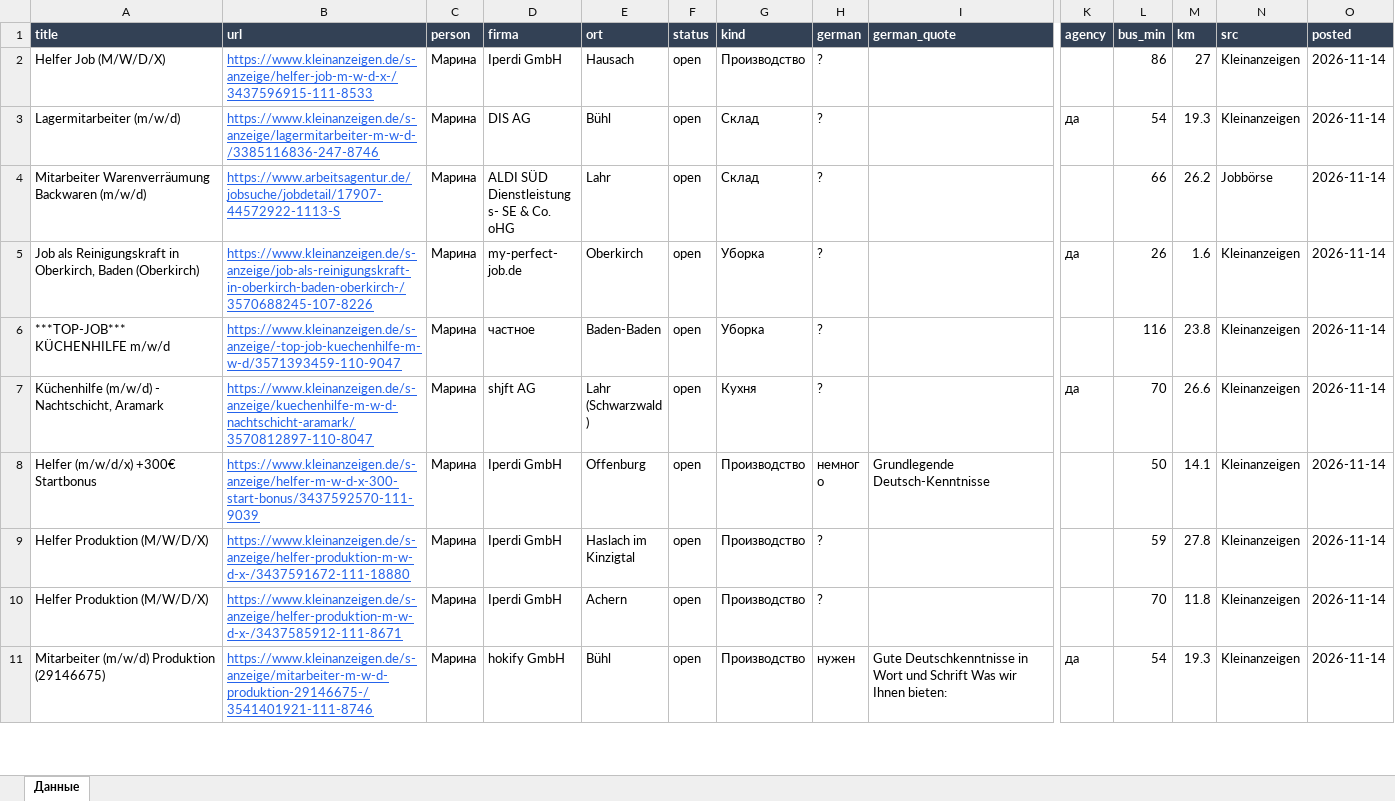
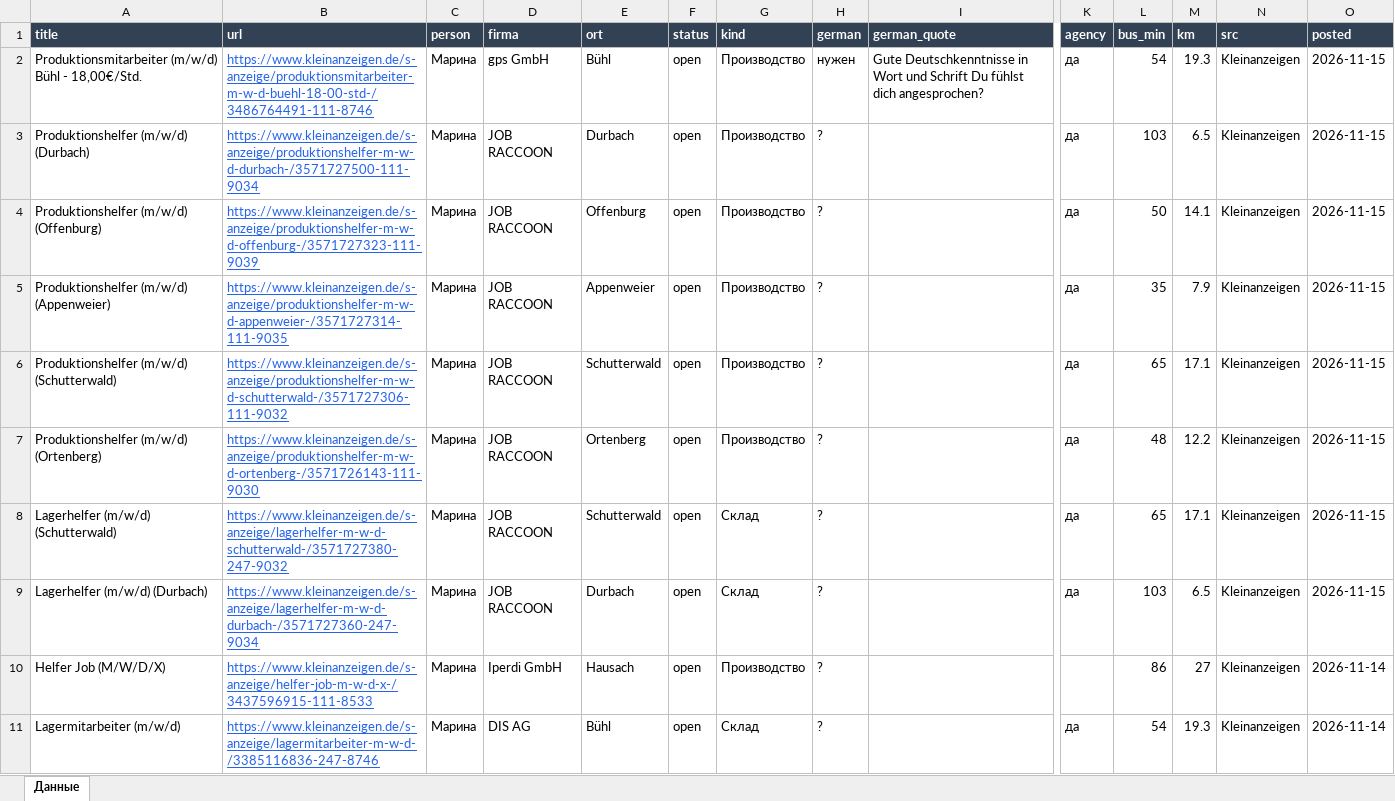
Before and after one commit to Nevrox228/wohnung-og, an Excel workbook: data/eltern_jobs.xlsx, sheet Данные, drawn as a sheet; only a part is shown, gaps mark what is left out; the shorter side is filled out with more unchanged rows; values as stored, in another font and other column widths than the file's, no borders; rows hold the shown columns only; the diff names each change by its address in the sheet, - before the commit and + after, or states it on an @@ line.

```diff
--- a/data/eltern_jobs.xlsx (sheet Данные)
+++ b/data/eltern_jobs.xlsx (sheet Данные)
+row 2: Produktionsmitarbeiter (m/w/d) Bühl - 18,00€/Std. | https://www.kleinanzeigen.de/s-anzeige/produktionsmitarbeiter-m-w-d-buehl-18-00-std-/3486764491-111-8746 | Марина | gps GmbH | Bühl | open | Производство | нужен | Gute Deutschkenntnisse in Wort und Schrift Du fühlst dich angesprochen? | да | 54 | 19.3 | Kleinanzeigen | 2026-11-15
+row 3: Produktionshelfer (m/w/d) (Durbach) | https://www.kleinanzeigen.de/s-anzeige/produktionshelfer-m-w-d-durbach-/3571727500-111-9034 | Марина | JOB RACCOON | Durbach | open | Производство | ? |  | да | 103 | 6.5 | Kleinanzeigen | 2026-11-15
+row 4: Produktionshelfer (m/w/d) (Offenburg) | https://www.kleinanzeigen.de/s-anzeige/produktionshelfer-m-w-d-offenburg-/3571727323-111-9039 | Марина | JOB RACCOON | Offenburg | open | Производство | ? |  | да | 50 | 14.1 | Kleinanzeigen | 2026-11-15
+row 5: Produktionshelfer (m/w/d) (Appenweier) | https://www.kleinanzeigen.de/s-anzeige/produktionshelfer-m-w-d-appenweier-/3571727314-111-9035 | Марина | JOB RACCOON | Appenweier | open | Производство | ? |  | да | 35 | 7.9 | Kleinanzeigen | 2026-11-15
+row 6: Produktionshelfer (m/w/d) (Schutterwald) | https://www.kleinanzeigen.de/s-anzeige/produktionshelfer-m-w-d-schutterwald-/3571727306-111-9032 | Марина | JOB RACCOON | Schutterwald | open | Производство | ? |  | да | 65 | 17.1 | Kleinanzeigen | 2026-11-15
+row 7: Produktionshelfer (m/w/d) (Ortenberg) | https://www.kleinanzeigen.de/s-anzeige/produktionshelfer-m-w-d-ortenberg-/3571726143-111-9030 | Марина | JOB RACCOON | Ortenberg | open | Производство | ? |  | да | 48 | 12.2 | Kleinanzeigen | 2026-11-15
+row 8: Lagerhelfer (m/w/d) (Schutterwald) | https://www.kleinanzeigen.de/s-anzeige/lagerhelfer-m-w-d-schutterwald-/3571727380-247-9032 | Марина | JOB RACCOON | Schutterwald | open | Склад | ? |  | да | 65 | 17.1 | Kleinanzeigen | 2026-11-15
+row 9: Lagerhelfer (m/w/d) (Durbach) | https://www.kleinanzeigen.de/s-anzeige/lagerhelfer-m-w-d-durbach-/3571727360-247-9034 | Марина | JOB RACCOON | Durbach | open | Склад | ? |  | да | 103 | 6.5 | Kleinanzeigen | 2026-11-15
```
Also changed, not shown: data/olya_jobs.xlsx, data/werk_jobs.xlsx, 9 other files.
